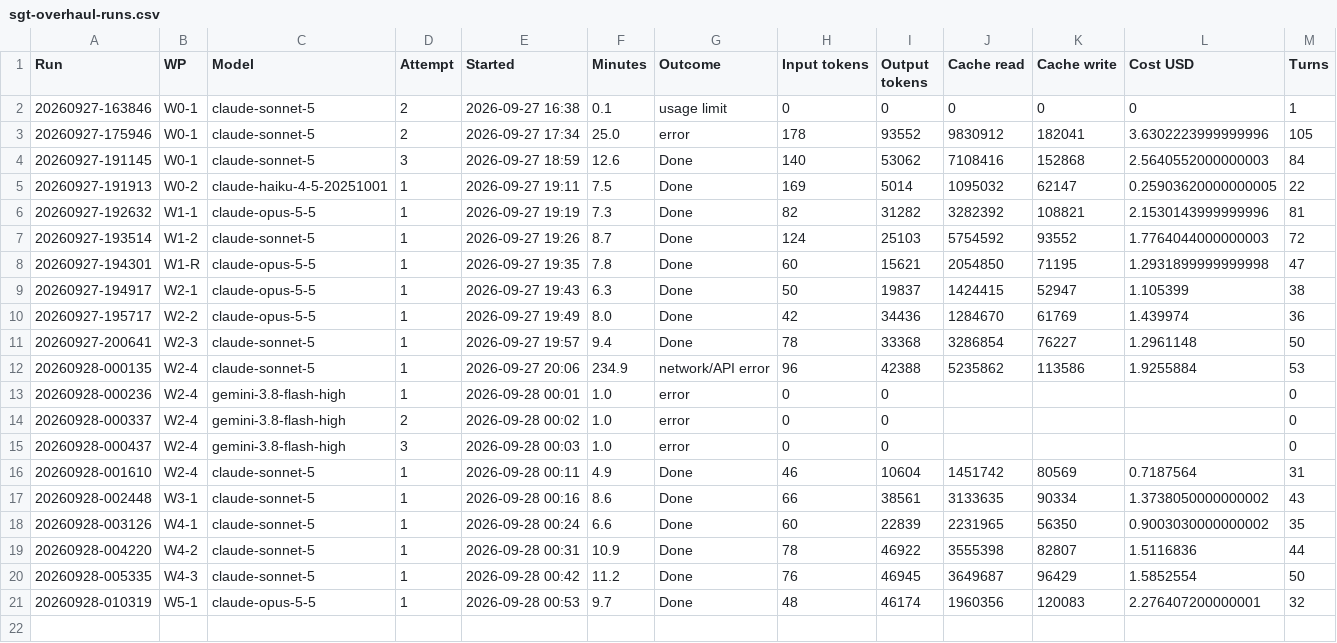
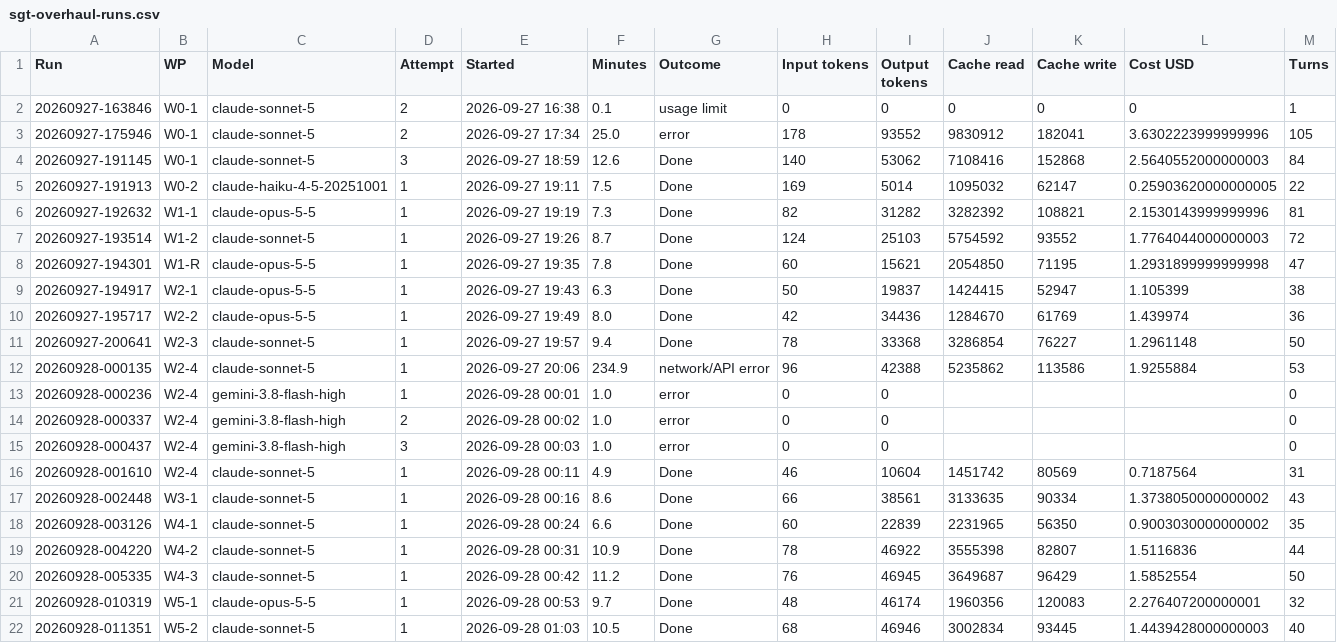
Before and after one commit to NexCardel/Project_Sera, a CSV file: docs/sgt-overhaul-runs.csv, drawn as a sheet; only a part is shown; rows hold the shown columns only; the diff names each change by its address in the sheet, - before the commit and + after, or states it on an @@ line.

```diff
--- a/docs/sgt-overhaul-runs.csv
+++ b/docs/sgt-overhaul-runs.csv
+row 22: 20260928-011351 | W5-2 | claude-sonnet-5 | 1 | 2026-09-28 01:03 | 10.5 | Done | 68 | 46946 | 3002834 | 93445 | 1.4439428000000003 | 40
```
Also changed, not shown: docs/sgt-overhaul-decisions.csv, docs/sgt-overhaul-status.csv, 5 other files.
